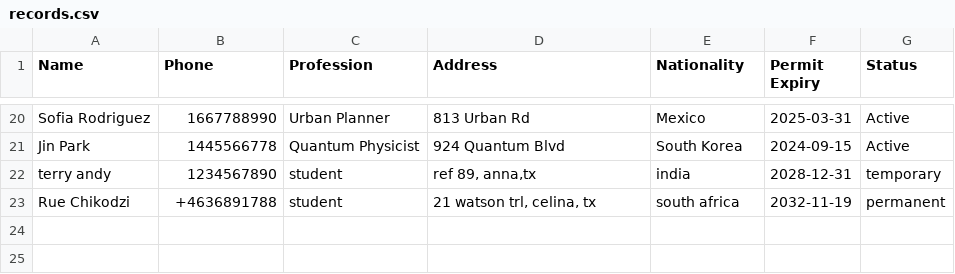
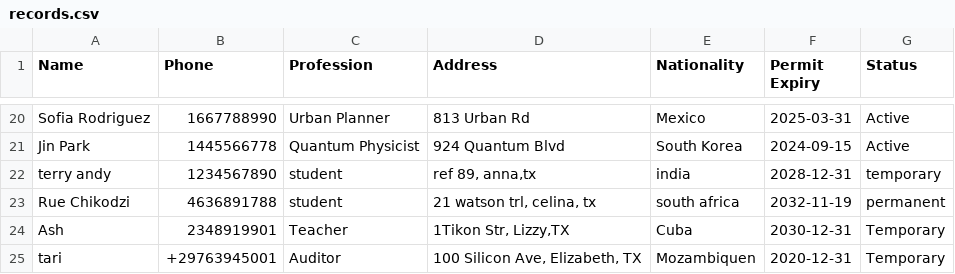
Before and after one commit to rmacheka/USA-immigration-management-system, a CSV file: data/records.csv, drawn as a sheet; only a part is shown, gaps mark what is left out.

```diff
--- a/data/records.csv
+++ b/data/records.csv
@@ -22,2 +22,4 @@ Jin Park,1445566778,Quantum Physicist,924 Quantum Blvd,South Korea,2024-09-15,Ac
 terry andy,1234567890,student,"ref 89, anna,tx",india,2028-12-31,temporary
-Rue Chikodzi,+4636891788,student,"21 watson trl, celina, tx",south africa,2032-11-19,permanent
+Rue Chikodzi,4636891788,student,"21 watson trl, celina, tx",south africa,2032-11-19,permanent
+Ash ,2348919901,Teacher,"1Tikon Str, Lizzy,TX",Cuba,2030-12-31,Temporary
+tari,+29763945001,Auditor,"100 Silicon Ave, Elizabeth, TX",Mozambiquen,2020-12-31,Temporary
```
Also changed, not shown: 59 other files.
